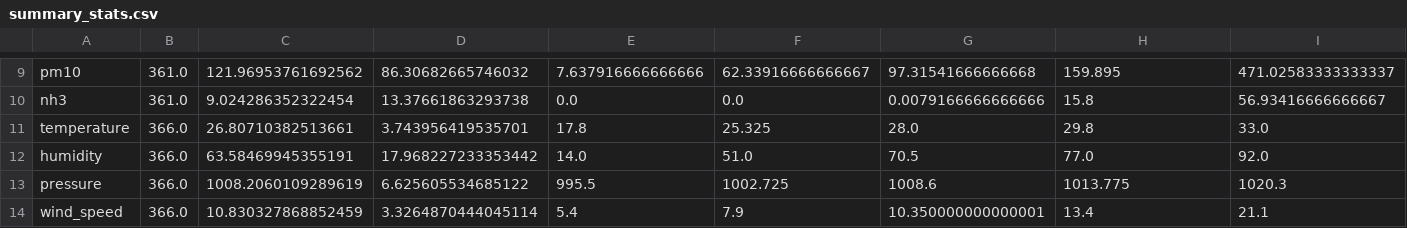
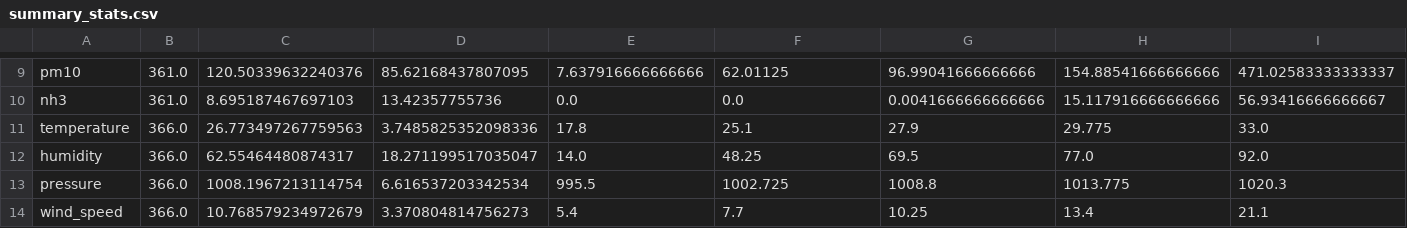
Before and after one commit to aiman19ali/aqi_project, a CSV file: reports/eda/summary_stats.csv, drawn as a sheet; only a part is shown, gaps mark what is left out; the diff covers the shown part only; the diff names each change by its address in the sheet, - before the commit and + after, or states it on an @@ line.

```diff
--- a/reports/eda/summary_stats.csv
+++ b/reports/eda/summary_stats.csv
-C9: 121.96953761692562
+C9: 120.50339632240376
-D9: 86.30682665746032
+D9: 85.62168437807095
-F9: 62.33916666666667
+F9: 62.01125
-G9: 97.31541666666668
+G9: 96.99041666666666
-H9: 159.895
+H9: 154.88541666666666
-C10: 9.024286352322454
+C10: 8.695187467697103
-D10: 13.37661863293738
+D10: 13.42357755736
-G10: 0.0079166666666666
+G10: 0.0041666666666666
-H10: 15.8
+H10: 15.117916666666666
-C11: 26.80710382513661
+C11: 26.773497267759563
-D11: 3.743956419535701
+D11: 3.7485825352098336
-F11: 25.325
+F11: 25.1
-G11: 28.0
+G11: 27.9
-H11: 29.8
+H11: 29.775
-C12: 63.58469945355191
+C12: 62.55464480874317
-D12: 17.968227233353442
+D12: 18.271199517035047
-F12: 51.0
+F12: 48.25
-G12: 70.5
+G12: 69.5
-C13: 1008.2060109289619
+C13: 1008.1967213114754
-D13: 6.625605534685122
+D13: 6.616537203342534
-G13: 1008.6
+G13: 1008.8
-C14: 10.830327868852459
+C14: 10.768579234972679
-D14: 3.3264870444045114
+D14: 3.370804814756273
-F14: 7.9
+F14: 7.7
-G14: 10.350000000000001
+G14: 10.25
```
Also changed, not shown: 30 edited cells elsewhere in this file, data/clean_aqi.csv, data/forecast_daily_next3.csv, 53 other files.
